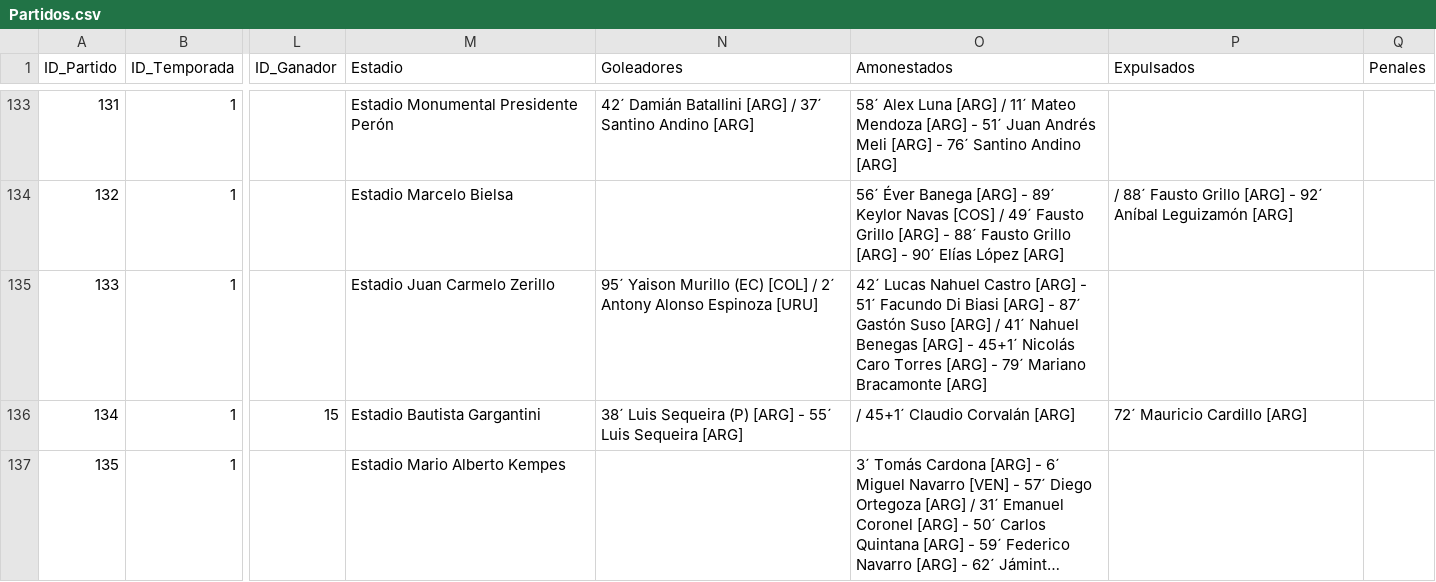
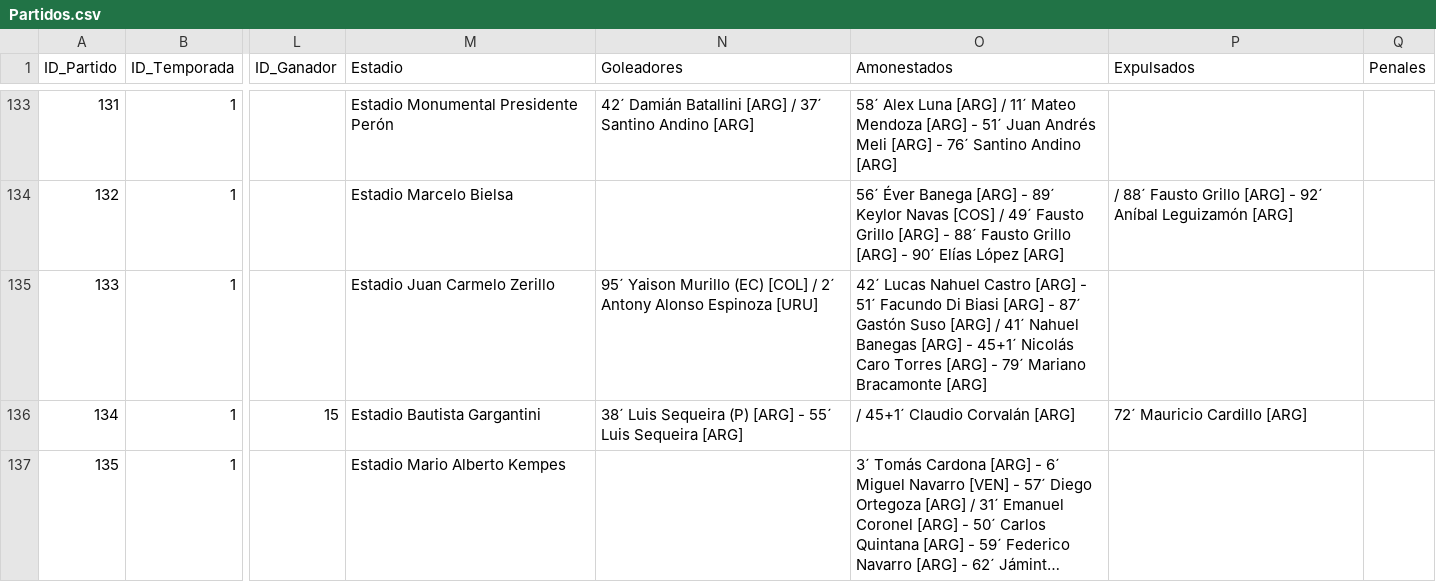
Before and after one commit to futbol-argentino/futbol-argentino, a CSV file: Partidos.csv, drawn as a sheet; only a part is shown, gaps mark what is left out; long unchanged cells end in …; the diff covers the shown part only; the diff names each change by its address in the sheet, - before the commit and + after, or states it on an @@ line.

```diff
--- a/Partidos.csv
+++ b/Partidos.csv
-O135 (Amonestados): …41´ Nahuel Benegas [ARG] -…
+O135 (Amonestados): …41´ Nahuel Banegas [ARG] -…
```
Also changed, not shown: 12 edited cells elsewhere in this file.
